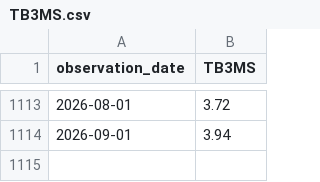
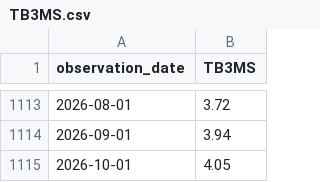
Before and after one commit to carrnick308/market-history, a CSV file: inbox/TB3MS.csv, drawn as a sheet; only a part is shown, gaps mark what is left out.

```diff
--- a/inbox/TB3MS.csv
+++ b/inbox/TB3MS.csv
@@ -1114 +1114,2 @@ observation_date,TB3MS
 2026-09-01,3.94
+2026-10-01,4.05
```
Also changed, not shown: 2 other files.
